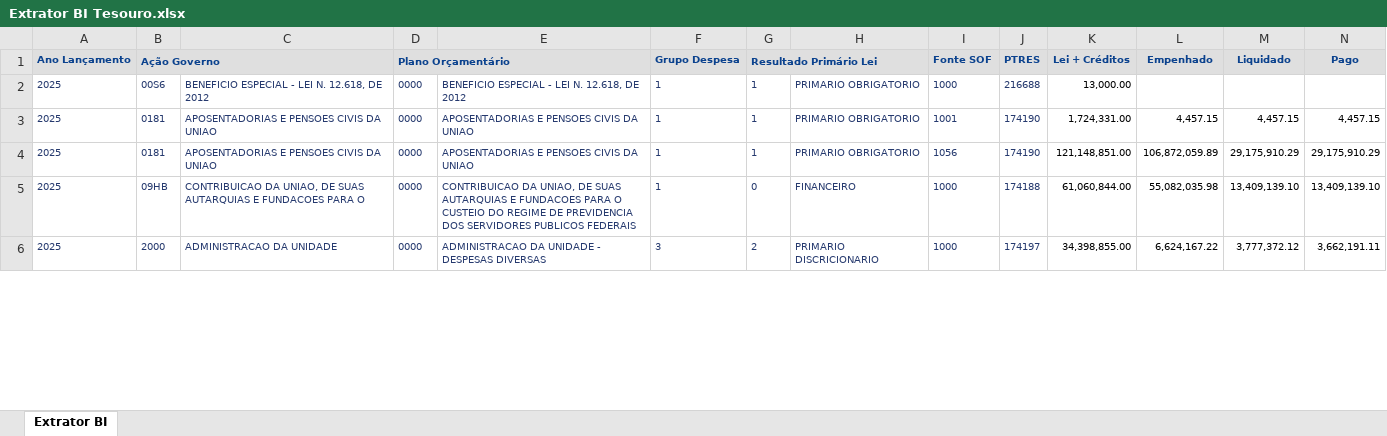
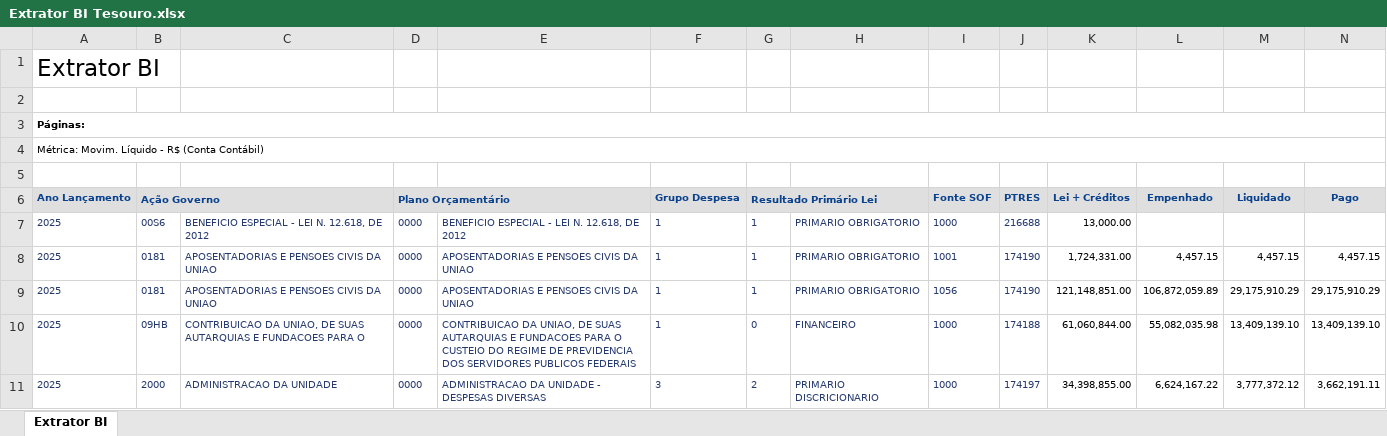
Before and after one commit to TiagoGandra/COOF, an Excel workbook: Extrator BI Tesouro.xlsx, sheet Extrator BI, drawn as a sheet; only a part is shown; values as stored, in another font and other column widths than the file's, no borders; rows hold the shown columns only; the diff covers the shown part only; the diff names each change by its address in the sheet, - before the commit and + after, or states it on an @@ line.

Commit message:
att: base de dados 23-04-2025

```diff
--- a/Extrator BI Tesouro.xlsx (sheet Extrator BI)
+++ b/Extrator BI Tesouro.xlsx (sheet Extrator BI)
+row 1: Extrator BI
+row 2: (empty)
+row 3: Páginas:
+row 4: Métrica: Movim. Líquido - R$ (Conta Contábil)
+row 5: (empty)
```
Also changed, not shown: 1 added row, 1 removed row and 38 edited cells elsewhere in this sheet.
